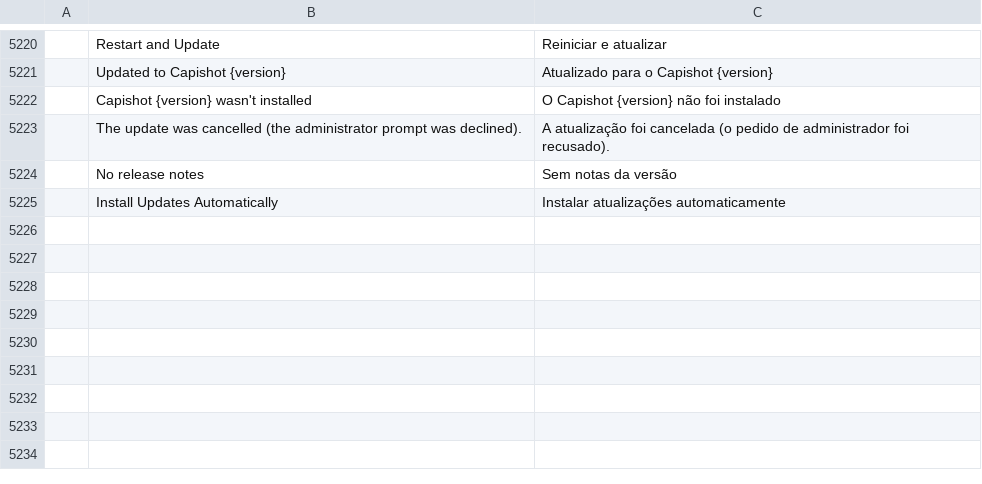
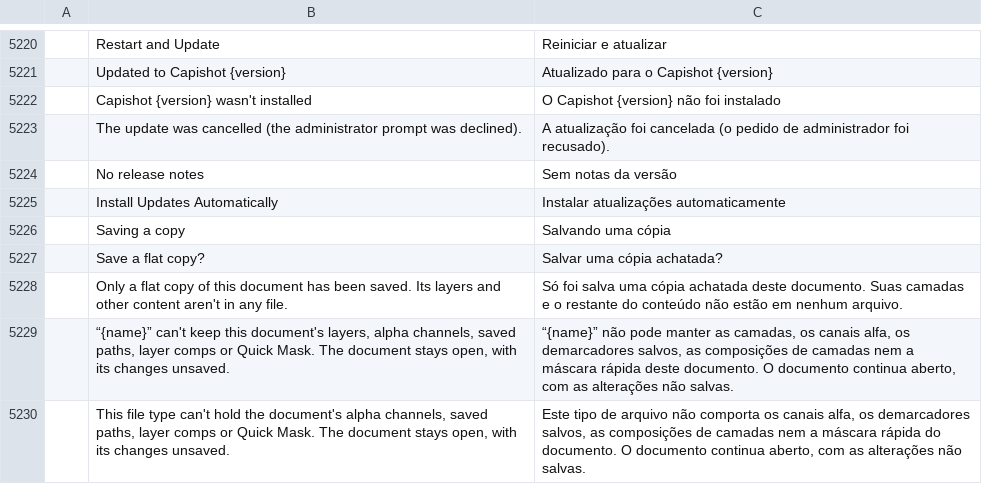
Before and after one commit to ChoqueCastroLD/capishot, a TSV file: crates/ui-egui/src/i18n/pt-br.tsv, drawn as a sheet; only a part is shown, gaps mark what is left out; the diff names each change by its address in the sheet, - before the commit and + after, or states it on an @@ line.

```diff
--- a/crates/ui-egui/src/i18n/pt-br.tsv
+++ b/crates/ui-egui/src/i18n/pt-br.tsv
+row 5226:  | Saving a copy | Salvando uma cópia
+row 5227:  | Save a flat copy? | Salvar uma cópia achatada?
+row 5228:  | Only a flat copy of this document has been saved. Its layers and other content aren't in any file. | Só foi salva uma cópia achatada deste documento. Suas camadas e o restante do conteúdo não estão em nenhum arquivo.
+row 5229:  | “{name}” can't keep this document's layers, alpha channels, saved paths, layer comps or Quick Mask. The document stays open, with its changes unsaved. | “{name}” não pode manter as camadas, os canais alfa, os demarcadores salvos, as composições de camadas nem a máscara rápida deste documento. O documento continua aberto, com as alterações não salvas.
+row 5230:  | This file type can't hold the document's alpha channels, saved paths, layer comps or Quick Mask. The document stays open, with its changes unsaved. | Este tipo de arquivo não comporta os canais alfa, os demarcadores salvos, as composições de camadas nem a máscara rápida do documento. O documento continua aberto, com as alterações não salvas.
```
Also changed, not shown: crates/ui-egui/src/i18n/es.tsv, crates/ui-egui/src/i18n/pt-pt.tsv, 14 other files.
